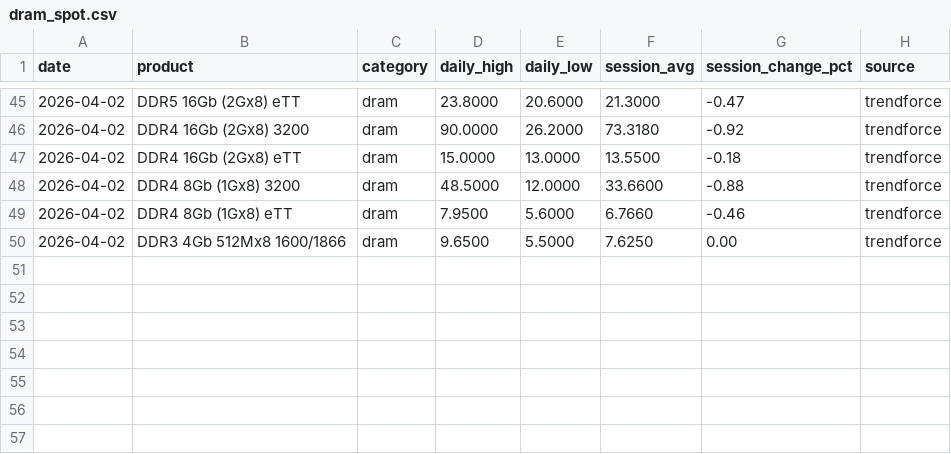
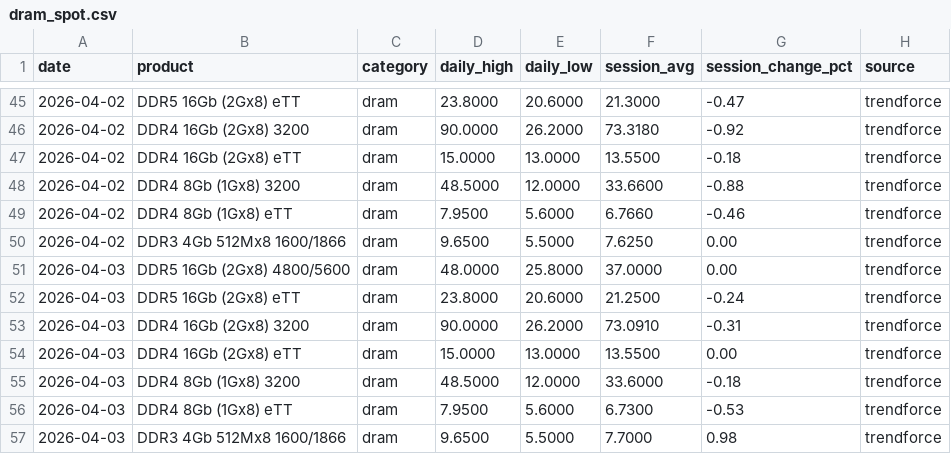
Before and after one commit to karakotaram/memory-spot-tracker, a CSV file: data/dram_spot.csv, drawn as a sheet; only a part is shown, gaps mark what is left out; the diff names each change by its address in the sheet, - before the commit and + after, or states it on an @@ line.

```diff
--- a/data/dram_spot.csv
+++ b/data/dram_spot.csv
+row 51: 2026-04-03 | DDR5 16Gb (2Gx8) 4800/5600 | dram | 48.0000 | 25.8000 | 37.0000 | 0.00 | trendforce
+row 52: 2026-04-03 | DDR5 16Gb (2Gx8) eTT | dram | 23.8000 | 20.6000 | 21.2500 | -0.24 | trendforce
+row 53: 2026-04-03 | DDR4 16Gb (2Gx8) 3200 | dram | 90.0000 | 26.2000 | 73.0910 | -0.31 | trendforce
+row 54: 2026-04-03 | DDR4 16Gb (2Gx8) eTT | dram | 15.0000 | 13.0000 | 13.5500 | 0.00 | trendforce
+row 55: 2026-04-03 | DDR4 8Gb (1Gx8) 3200 | dram | 48.5000 | 12.0000 | 33.6000 | -0.18 | trendforce
+row 56: 2026-04-03 | DDR4 8Gb (1Gx8) eTT | dram | 7.9500 | 5.6000 | 6.7300 | -0.53 | trendforce
+row 57: 2026-04-03 | DDR3 4Gb 512Mx8 1600/1866 | dram | 9.6500 | 5.5000 | 7.7000 | 0.98 | trendforce
```
Also changed, not shown: docs/data/dram_spot.csv, 2 other files.
